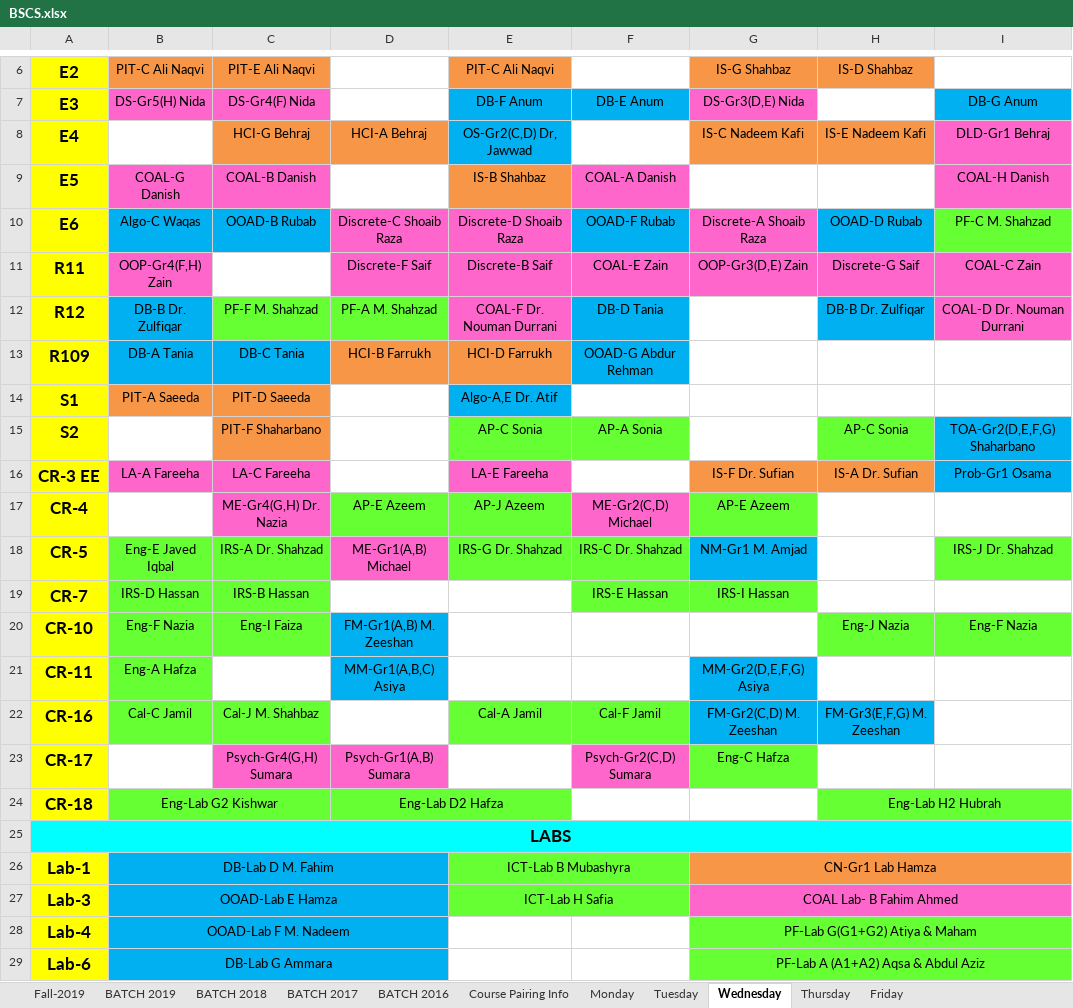
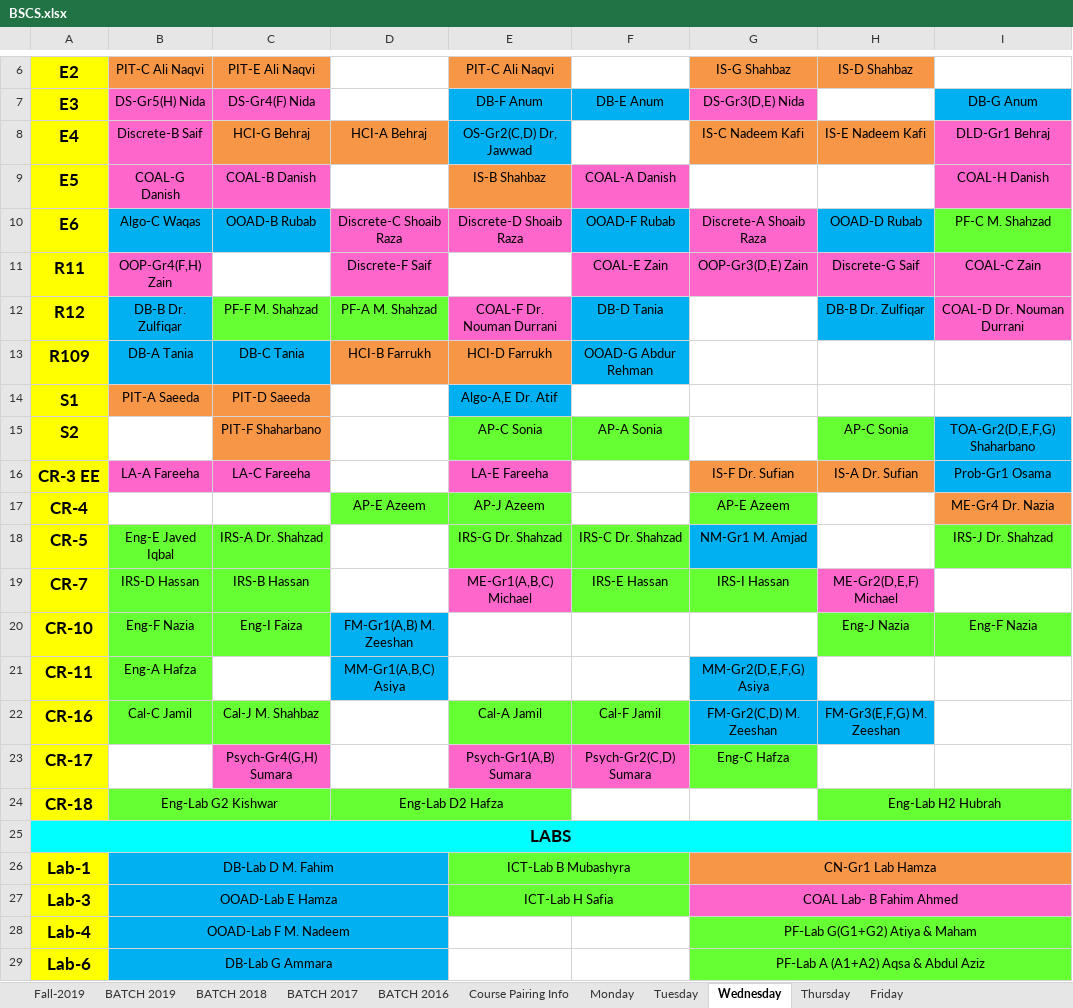
Before and after one commit to saadismail/timetable, an Excel workbook: include/BSCS.xlsx, sheet Wednesday, drawn as a sheet; only a part is shown, gaps mark what is left out; values as stored, in another font and other column widths than the file's, no borders; the diff names each change by its address in the sheet, - before the commit and + after, or states it on an @@ line.

```diff
--- a/include/BSCS.xlsx (sheet Wednesday)
+++ b/include/BSCS.xlsx (sheet Wednesday)
-B8: (empty)
+B8: Discrete-B Saif
-B8 fill: none
+B8 fill: #FF66CC
-E11: Discrete-B Saif
+E11: (empty)
-E11 fill: #FF66CC
+E11 fill: none
-C17: ME-Gr4(G,H) Dr. Nazia
+C17: (empty)
-C17 fill: #FF66CC
+C17 fill: none
-F17: ME-Gr2(C,D) Michael
+F17: (empty)
-F17 fill: #FF66CC
+F17 fill: none
-I17: (empty)
+I17: ME-Gr4 Dr. Nazia
-I17 fill: none
+I17 fill: #F79646
-D18: ME-Gr1(A,B) Michael
+D18: (empty)
-D18 fill: #FF66CC
+D18 fill: none
-E19: (empty)
+E19: ME-Gr1(A,B,C) Michael
-E19 fill: none
+E19 fill: #FF66CC
-H19: (empty)
+H19: ME-Gr2(D,E,F) Michael
-H19 fill: none
+H19 fill: #FF66CC
-D23: Psych-Gr1(A,B) Sumara
+D23: (empty)
-D23 fill: #FF66CC
+D23 fill: none
-E23: (empty)
+E23: Psych-Gr1(A,B) Sumara
-E23 fill: none
+E23 fill: #FF66CC
```
Also changed, not shown: sheet Friday, sheet Fall-2019, sheet BATCH 2016, sheet Monday, sheet Tuesday, sheet BATCH 2018, 2 more sheets, 1 other file.
